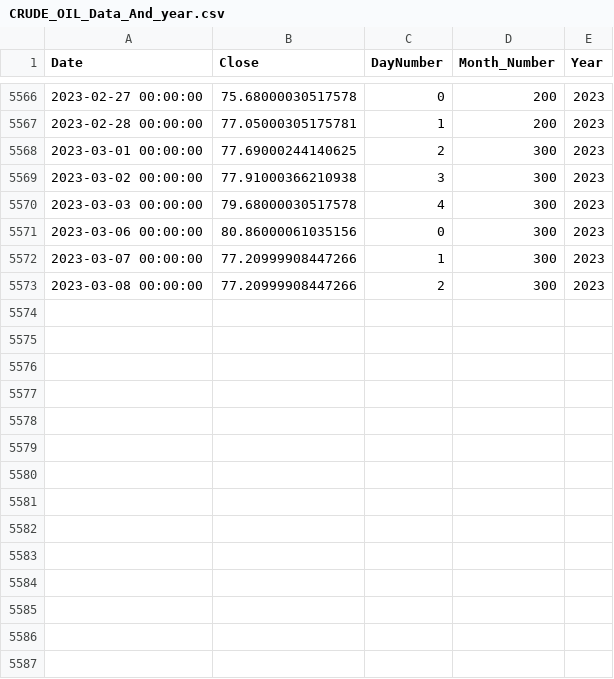
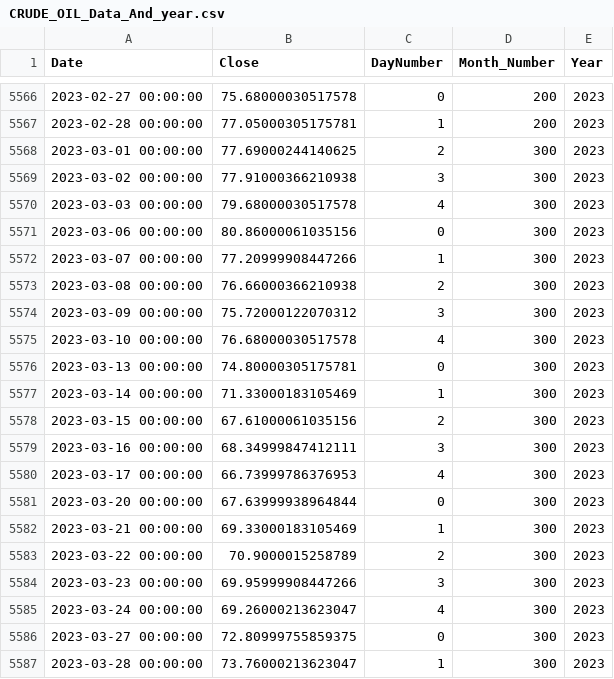
Before and after one commit to eduardo-trejo-es/LSTM_minute_Capital_API, a CSV file: FFT_added_LSTM_All_In_Close_Out_all_relu_added_HG_X/DatasetGen/CRUDE_OIL/CRUDE_OIL_Data_And_year.csv, drawn as a sheet; only a part is shown, gaps mark what is left out.

```diff
--- a/FFT_added_LSTM_All_In_Close_Out_all_relu_added_HG_X/DatasetGen/CRUDE_OIL/CRUDE_OIL_Data_And_year.csv
+++ b/FFT_added_LSTM_All_In_Close_Out_all_relu_added_HG_X/DatasetGen/CRUDE_OIL/CRUDE_OIL_Data_And_year.csv
@@ -5572,2 +5572,16 @@ Date,Close,DayNumber,Month_Number,Year
 2023-03-07 00:00:00,77.20999908447266,1,300,2023
-2023-03-08 00:00:00,77.20999908447266,2,300,2023
+2023-03-08 00:00:00,76.66000366210938,2,300,2023
+2023-03-09 00:00:00,75.72000122070312,3,300,2023
+2023-03-10 00:00:00,76.68000030517578,4,300,2023
+2023-03-13 00:00:00,74.80000305175781,0,300,2023
+2023-03-14 00:00:00,71.33000183105469,1,300,2023
+2023-03-15 00:00:00,67.61000061035156,2,300,2023
+2023-03-16 00:00:00,68.34999847412111,3,300,2023
+2023-03-17 00:00:00,66.73999786376953,4,300,2023
+2023-03-20 00:00:00,67.63999938964844,0,300,2023
+2023-03-21 00:00:00,69.33000183105469,1,300,2023
+2023-03-22 00:00:00,70.9000015258789,2,300,2023
+2023-03-23 00:00:00,69.95999908447266,3,300,2023
+2023-03-24 00:00:00,69.26000213623047,4,300,2023
+2023-03-27 00:00:00,72.80999755859375,0,300,2023
+2023-03-28 00:00:00,73.76000213623047,1,300,2023
```
Also changed, not shown: FFT_added_LSTM_All_In_Close_Out_all_relu_added_HG_X/DatasetGen/CRUDE_OIL/CRUDE_OIL_Data_And_month.csv, FFT_added_LSTM_All_In_Close_Out_all_relu_added_HG_X/DatasetGen/CRUDE_OIL/CRUDE_OIL_Data_onlyClose.csv, 10 other files.
